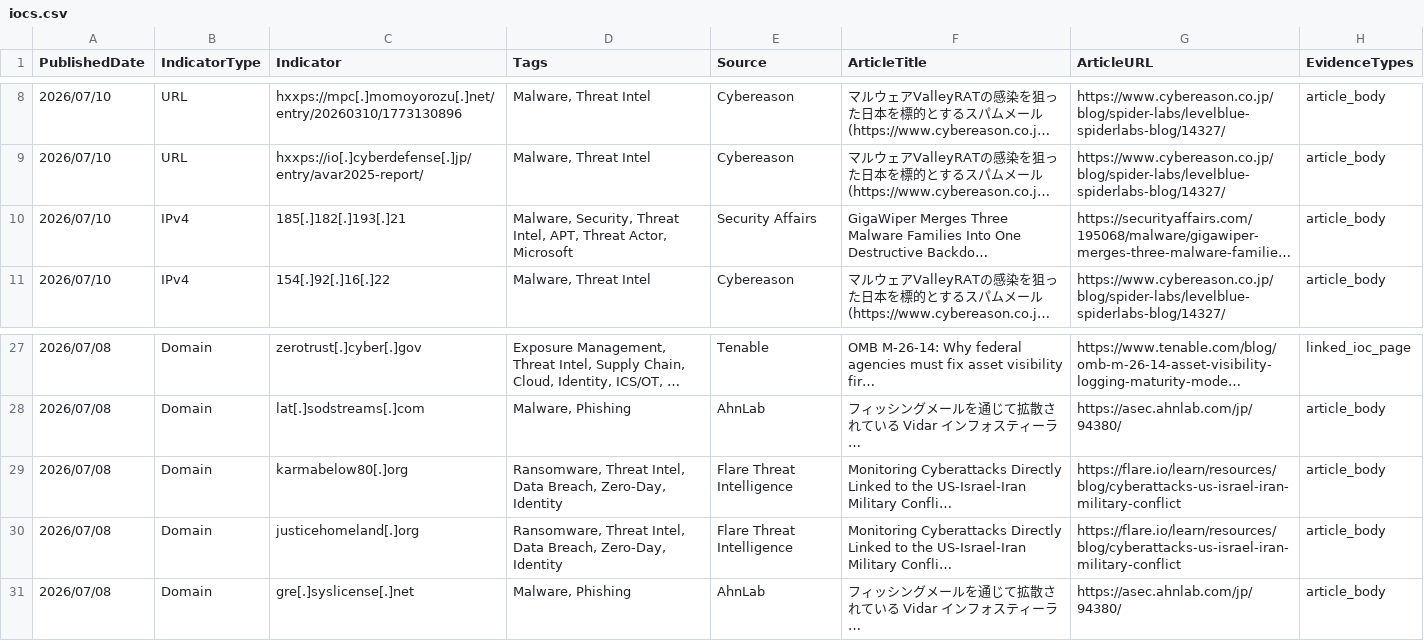
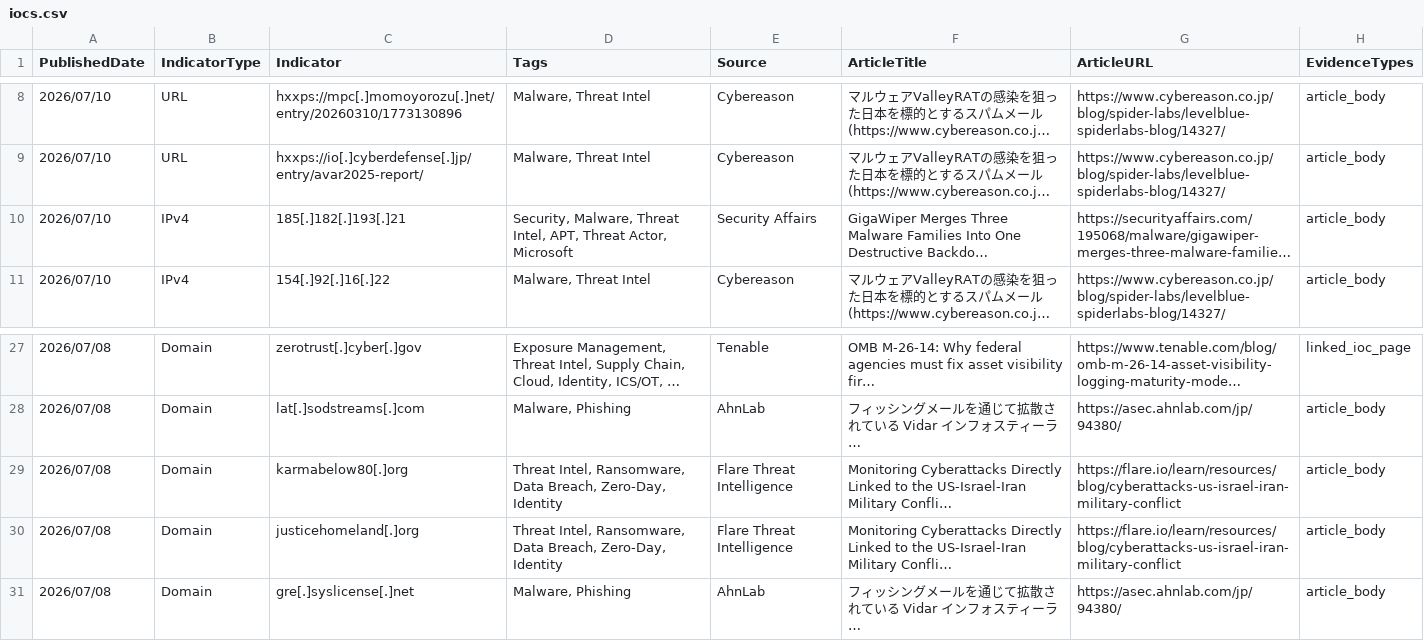
Before and after one commit to ag3tak0/SecurityNews-Public, a CSV file: iocs.csv, drawn as a sheet; only a part is shown, gaps mark what is left out; long unchanged cells end in …; the diff names each change by its address in the sheet, - before the commit and + after, or states it on an @@ line.

```diff
--- a/iocs.csv
+++ b/iocs.csv
-D10 (Tags): Malware, Security, Threat Intel,…
+D10 (Tags): Security, Malware, Threat Intel,…
-D29:D30 (Tags): Ransomware, Threat Intel, Data Breach,…
+D29:D30 (Tags): Threat Intel, Ransomware, Data Breach,…
```
Also changed, not shown: 3 other files.
